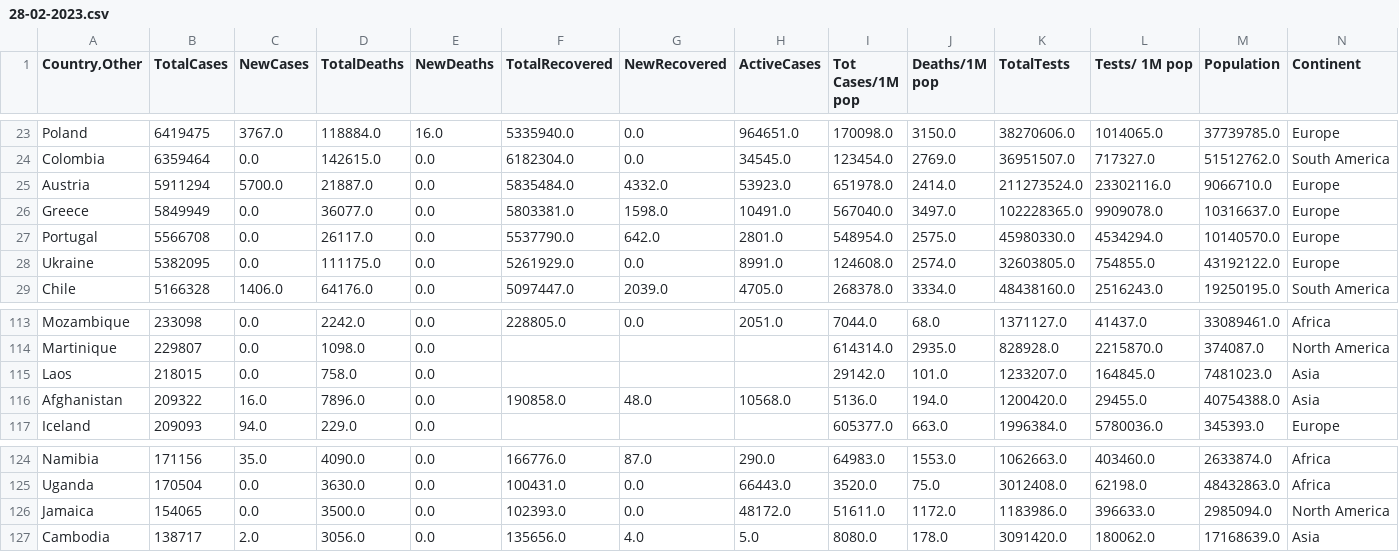
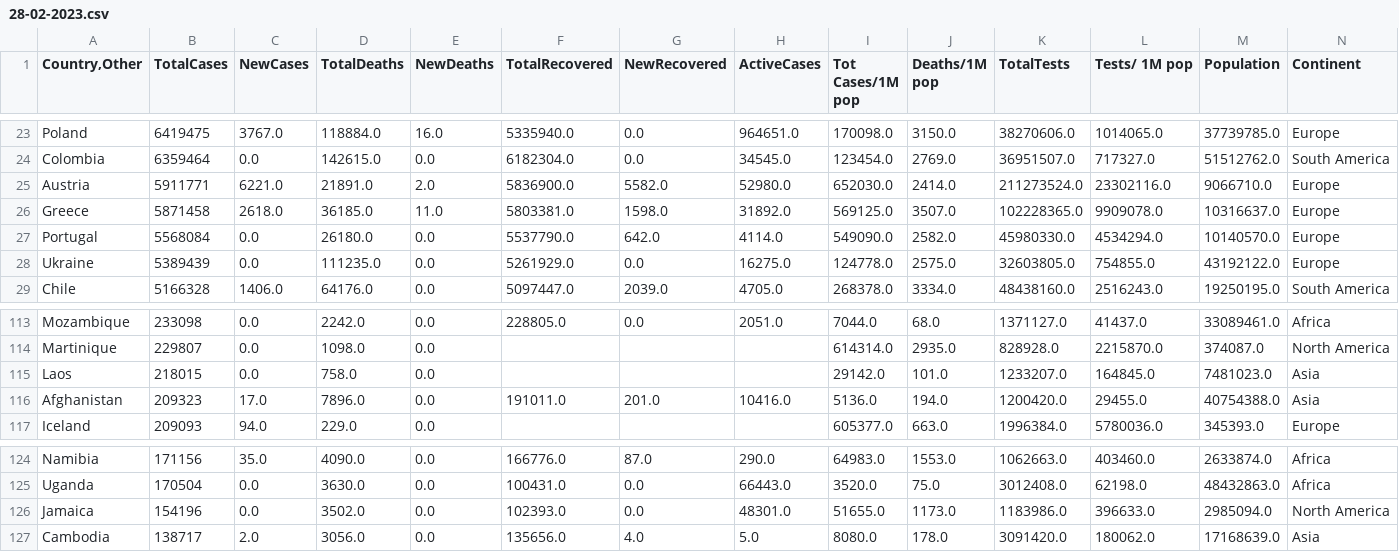
Before and after one commit to vntan/Covid-19-Analysis, a CSV file: data/28-02-2023.csv, drawn as a sheet; only a part is shown, gaps mark what is left out; the diff covers the shown part only.

```diff
--- a/data/28-02-2023.csv
+++ b/data/28-02-2023.csv
@@ -24,6 +24,6 @@ Poland,6419475,3767.0,118884.0,16.0,5335940.0,0.0,964651.0,170098.0,3150.0,38270
 Colombia,6359464,0.0,142615.0,0.0,6182304.0,0.0,34545.0,123454.0,2769.0,36951507.0,717327.0,51512762.0,South America
-Austria,5911294,5700.0,21887.0,0.0,5835484.0,4332.0,53923.0,651978.0,2414.0,211273524.0,23302116.0,9066710.0,Europe
-Greece,5849949,0.0,36077.0,0.0,5803381.0,1598.0,10491.0,567040.0,3497.0,102228365.0,9909078.0,10316637.0,Europe
-Portugal,5566708,0.0,26117.0,0.0,5537790.0,642.0,2801.0,548954.0,2575.0,45980330.0,4534294.0,10140570.0,Europe
-Ukraine,5382095,0.0,111175.0,0.0,5261929.0,0.0,8991.0,124608.0,2574.0,32603805.0,754855.0,43192122.0,Europe
+Austria,5911771,6221.0,21891.0,2.0,5836900.0,5582.0,52980.0,652030.0,2414.0,211273524.0,23302116.0,9066710.0,Europe
+Greece,5871458,2618.0,36185.0,11.0,5803381.0,1598.0,31892.0,569125.0,3507.0,102228365.0,9909078.0,10316637.0,Europe
+Portugal,5568084,0.0,26180.0,0.0,5537790.0,642.0,4114.0,549090.0,2582.0,45980330.0,4534294.0,10140570.0,Europe
+Ukraine,5389439,0.0,111235.0,0.0,5261929.0,0.0,16275.0,124778.0,2575.0,32603805.0,754855.0,43192122.0,Europe
 Chile,5166328,1406.0,64176.0,0.0,5097447.0,2039.0,4705.0,268378.0,3334.0,48438160.0,2516243.0,19250195.0,South America
@@ -115,3 +115,3 @@ Martinique,229807,0.0,1098.0,0.0,,,,614314.0,2935.0,828928.0,2215870.0,374087.0,
 Laos,218015,0.0,758.0,0.0,,,,29142.0,101.0,1233207.0,164845.0,7481023.0,Asia
-Afghanistan,209322,16.0,7896.0,0.0,190858.0,48.0,10568.0,5136.0,194.0,1200420.0,29455.0,40754388.0,Asia
+Afghanistan,209323,17.0,7896.0,0.0,191011.0,201.0,10416.0,5136.0,194.0,1200420.0,29455.0,40754388.0,Asia
 Iceland,209093,94.0,229.0,0.0,,,,605377.0,663.0,1996384.0,5780036.0,345393.0,Europe
@@ -125,3 +125,3 @@ Namibia,171156,35.0,4090.0,0.0,166776.0,87.0,290.0,64983.0,1553.0,1062663.0,4034
 Uganda,170504,0.0,3630.0,0.0,100431.0,0.0,66443.0,3520.0,75.0,3012408.0,62198.0,48432863.0,Africa
-Jamaica,154065,0.0,3500.0,0.0,102393.0,0.0,48172.0,51611.0,1172.0,1183986.0,396633.0,2985094.0,North America
+Jamaica,154196,0.0,3502.0,0.0,102393.0,0.0,48301.0,51655.0,1173.0,1183986.0,396633.0,2985094.0,North America
 Cambodia,138717,2.0,3056.0,0.0,135656.0,4.0,5.0,8080.0,178.0,3091420.0,180062.0,17168639.0,Asia
```
Also changed, not shown: 36 edited cells elsewhere in this file, raw_data/28-02-2023_raw.csv, 2 other files.
